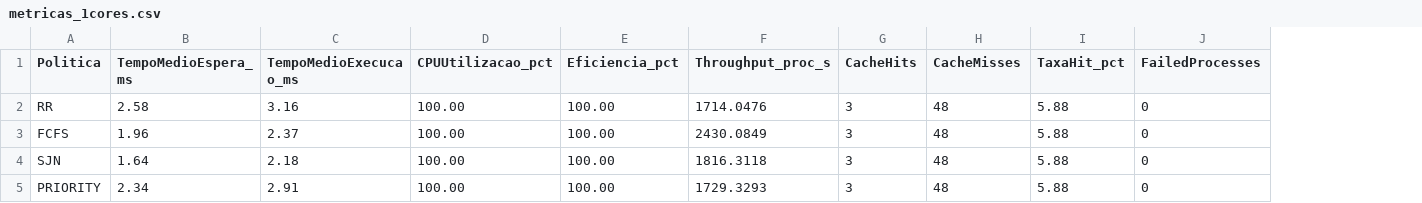
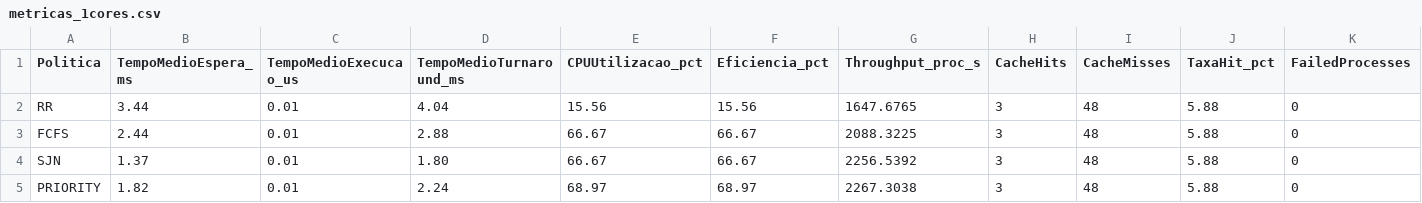
Before and after one commit to PedroAugusto08/SO-SimuladorVonNeumann, a CSV file: dados_graficos/csv/metricas_1cores.csv, drawn as a sheet; only a part is shown; removed rows and columns are numbered as before the commit, all else as after; the diff names each change by its address in the sheet, - before the commit and + after, or states it on an @@ line.

Commit message:
Refactor metrics for turnaround and exec time

```diff
--- a/dados_graficos/csv/metricas_1cores.csv
+++ b/dados_graficos/csv/metricas_1cores.csv
-column C (TempoMedioExecucao_ms), rows 2-5: 3.16 | 2.37 | 2.18 | 2.91
+column C (TempoMedioExecucao_us), rows 2-5: all 0.01
+column D (TempoMedioTurnaround_ms), rows 2-5: 4.04 | 2.88 | 1.80 | 2.24
-B2 (TempoMedioEspera_ms): 2.58
+B2 (TempoMedioEspera_ms): 3.44
-E2 (CPUUtilizacao_pct): 100.00
+E2 (CPUUtilizacao_pct): 15.56
-F2 (Eficiencia_pct): 100.00
+F2 (Eficiencia_pct): 15.56
-G2 (Throughput_proc_s): 1714.0476
+G2 (Throughput_proc_s): 1647.6765
-B3 (TempoMedioEspera_ms): 1.96
+B3 (TempoMedioEspera_ms): 2.44
-E3:E4 (CPUUtilizacao_pct): 100.00
+E3:E4 (CPUUtilizacao_pct): 66.67
-F3:F4 (Eficiencia_pct): 100.00
+F3:F4 (Eficiencia_pct): 66.67
-G3 (Throughput_proc_s): 2430.0849
+G3 (Throughput_proc_s): 2088.3225
-B4 (TempoMedioEspera_ms): 1.64
+B4 (TempoMedioEspera_ms): 1.37
-G4 (Throughput_proc_s): 1816.3118
+G4 (Throughput_proc_s): 2256.5392
-B5 (TempoMedioEspera_ms): 2.34
+B5 (TempoMedioEspera_ms): 1.82
-E5 (CPUUtilizacao_pct): 100.00
+E5 (CPUUtilizacao_pct): 68.97
-F5 (Eficiencia_pct): 100.00
+F5 (Eficiencia_pct): 68.97
-G5 (Throughput_proc_s): 1729.3293
+G5 (Throughput_proc_s): 2267.3038
```
Also changed, not shown: dados_graficos/csv/metricas_2cores.csv, dados_graficos/csv/metricas_4cores.csv, 55 other files.
